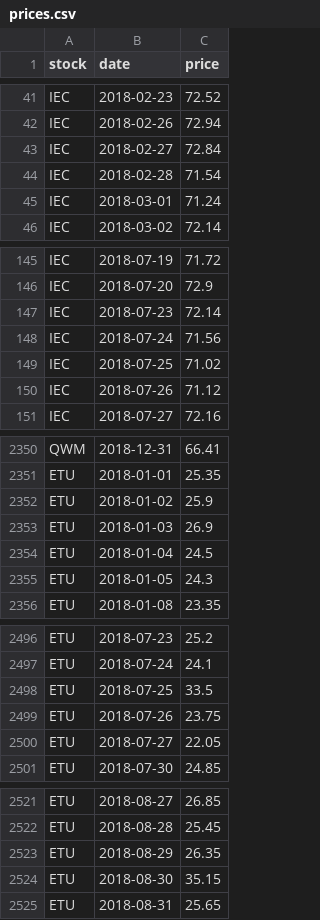
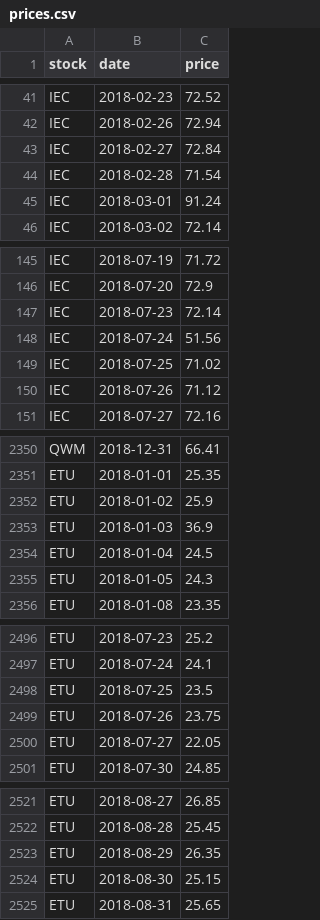
Before and after one commit to msfrv/interviews, a CSV file: prices.csv, drawn as a sheet; only a part is shown, gaps mark what is left out.

```diff
--- a/prices.csv
+++ b/prices.csv
@@ -44,3 +44,3 @@ IEC,2018-02-27,72.84
 IEC,2018-02-28,71.54
-IEC,2018-03-01,71.24
+IEC,2018-03-01,91.24
 IEC,2018-03-02,72.14
@@ -147,3 +147,3 @@ IEC,2018-07-20,72.9
 IEC,2018-07-23,72.14
-IEC,2018-07-24,71.56
+IEC,2018-07-24,51.56
 IEC,2018-07-25,71.02
@@ -2352,3 +2352,3 @@ ETU,2018-01-01,25.35
 ETU,2018-01-02,25.9
-ETU,2018-01-03,26.9
+ETU,2018-01-03,36.9
 ETU,2018-01-04,24.5
@@ -2497,3 +2497,3 @@ ETU,2018-07-23,25.2
 ETU,2018-07-24,24.1
-ETU,2018-07-25,33.5
+ETU,2018-07-25,23.5
 ETU,2018-07-26,23.75
@@ -2523,3 +2523,3 @@ ETU,2018-08-28,25.45
 ETU,2018-08-29,26.35
-ETU,2018-08-30,35.15
+ETU,2018-08-30,25.15
 ETU,2018-08-31,25.65
```
Also changed, not shown: weights.csv, 1 other file.
